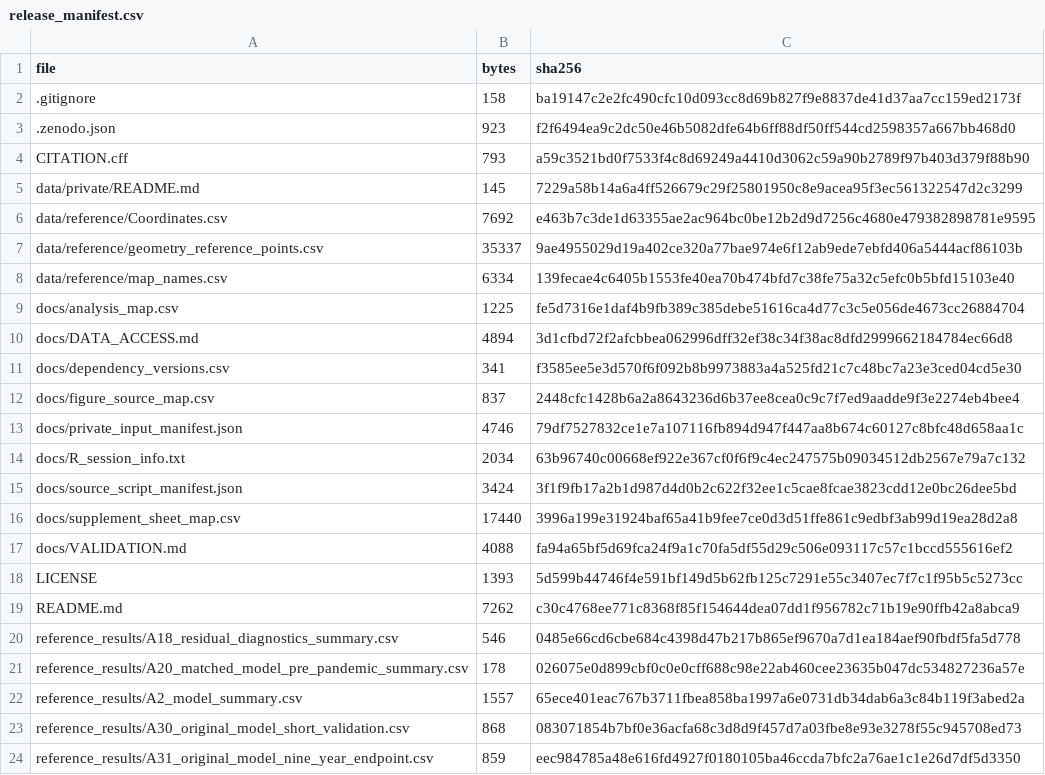
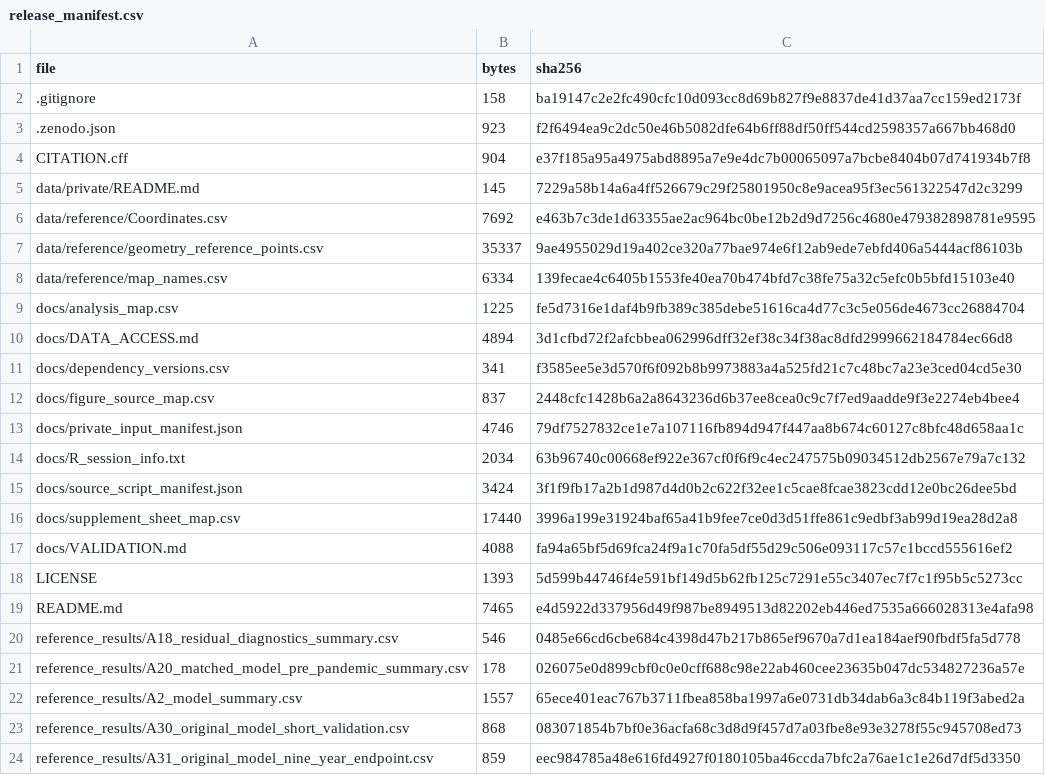
Before and after one commit to casper4869/CKD-DD-reproducibility, a CSV file: release_manifest.csv, drawn as a sheet; only a part is shown.

```diff
--- a/release_manifest.csv
+++ b/release_manifest.csv
@@ -3,3 +3,3 @@ file,bytes,sha256
 .zenodo.json,923,f2f6494ea9c2dc50e46b5082dfe64b6ff88df50ff544cd2598357a667bb468d0
-CITATION.cff,793,a59c3521bd0f7533f4c8d69249a4410d3062c59a90b2789f97b403d379f88b90
+CITATION.cff,904,e37f185a95a4975abd8895a7e9e4dc7b00065097a7bcbe8404b07d741934b7f8
 data/private/README.md,145,7229a58b14a6a4ff526679c29f25801950c8e9acea95f3ec561322547d2c3299
@@ -18,3 +18,3 @@ docs/VALIDATION.md,4088,fa94a65bf5d69fca24f9a1c70fa5df55d29c506e093117c57c1bccd5
 LICENSE,1393,5d599b44746f4e591bf149d5b62fb125c7291e55c3407ec7f7c1f95b5c5273cc
-README.md,7262,c30c4768ee771c8368f85f154644dea07dd1f956782c71b19e90ffb42a8abca9
+README.md,7465,e4d5922d337956d49f987be8949513d82202eb446ed7535a666028313e4afa98
 reference_results/A18_residual_diagnostics_summary.csv,546,0485e66cd6cbe684c4398d47b217b865ef9670a7d1ea184aef90fbdf5fa5d778
```
Also changed, not shown: 2 other files.
